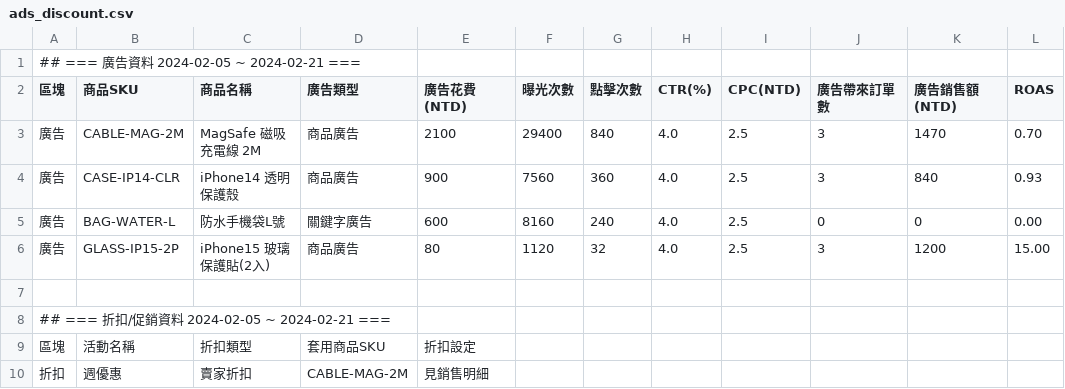
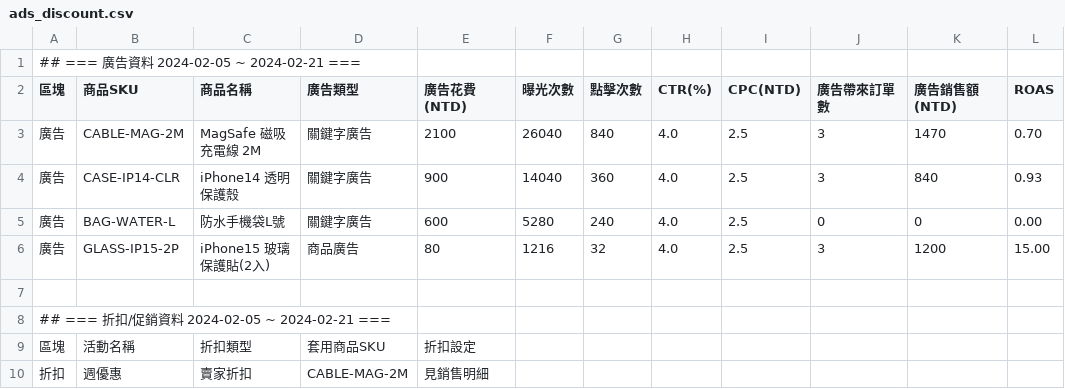
Before and after one commit to BrotherSupport/agent_auto_system, a CSV file: shopee/sample_data/scenario_2_ad_burn/ads_discount.csv, drawn as a sheet.

```diff
--- a/shopee/sample_data/scenario_2_ad_burn/ads_discount.csv
+++ b/shopee/sample_data/scenario_2_ad_burn/ads_discount.csv
@@ -2,6 +2,6 @@
 區塊,商品SKU,商品名稱,廣告類型,廣告花費(NTD),曝光次數,點擊次數,CTR(%),CPC(NTD),廣告帶來訂單數,廣告銷售額(NTD),ROAS
-廣告,CABLE-MAG-2M,MagSafe 磁吸充電線 2M,商品廣告,2100,29400,840,4.0,2.5,3,1470,0.70
-廣告,CASE-IP14-CLR,iPhone14 透明保護殼,商品廣告,900,7560,360,4.0,2.5,3,840,0.93
-廣告,BAG-WATER-L,防水手機袋L號,關鍵字廣告,600,8160,240,4.0,2.5,0,0,0.00
-廣告,GLASS-IP15-2P,iPhone15 玻璃保護貼(2入),商品廣告,80,1120,32,4.0,2.5,3,1200,15.00
+廣告,CABLE-MAG-2M,MagSafe 磁吸充電線 2M,關鍵字廣告,2100,26040,840,4.0,2.5,3,1470,0.70
+廣告,CASE-IP14-CLR,iPhone14 透明保護殼,關鍵字廣告,900,14040,360,4.0,2.5,3,840,0.93
+廣告,BAG-WATER-L,防水手機袋L號,關鍵字廣告,600,5280,240,4.0,2.5,0,0,0.00
+廣告,GLASS-IP15-2P,iPhone15 玻璃保護貼(2入),商品廣告,80,1216,32,4.0,2.5,3,1200,15.00
 
```
Also changed, not shown: shopee/sample_data/scenario_1_healthy/ads_discount.csv, shopee/sample_data/scenario_1_healthy/sales_report.csv, 14 other files.
